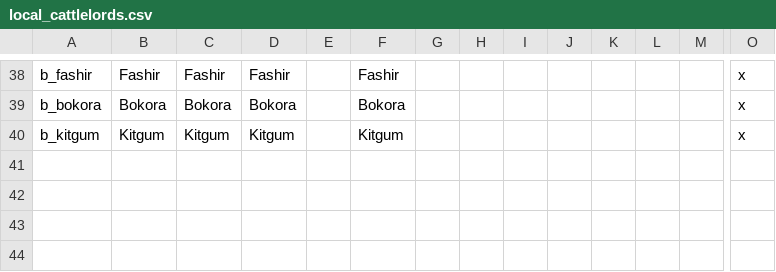
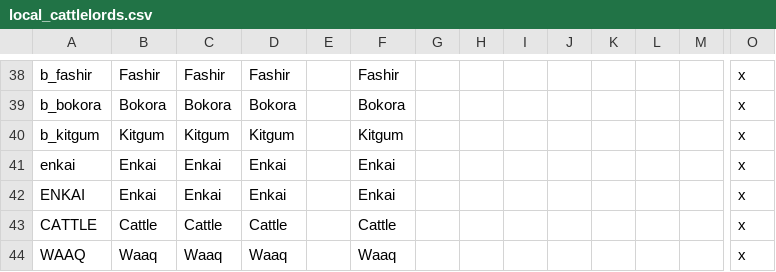
Before and after one commit to fischyk/cattle-lords, a CSV file: cattle-lords/localisation/local_cattlelords.csv, drawn as a sheet; only a part is shown, gaps mark what is left out; rows hold the shown columns only; the diff names each change by its address in the sheet, - before the commit and + after, or states it on an @@ line.

Commit message:
Update local_cattlelords.csv

```diff
--- a/cattle-lords/localisation/local_cattlelords.csv
+++ b/cattle-lords/localisation/local_cattlelords.csv
+row 41: enkai | Enkai | Enkai | Enkai |  | Enkai |  |  |  |  |  |  |  | x
+row 42: ENKAI | Enkai | Enkai | Enkai |  | Enkai |  |  |  |  |  |  |  | x
+row 43: CATTLE | Cattle | Cattle | Cattle |  | Cattle |  |  |  |  |  |  |  | x
+row 44: WAAQ | Waaq | Waaq | Waaq |  | Waaq |  |  |  |  |  |  |  | x
```
